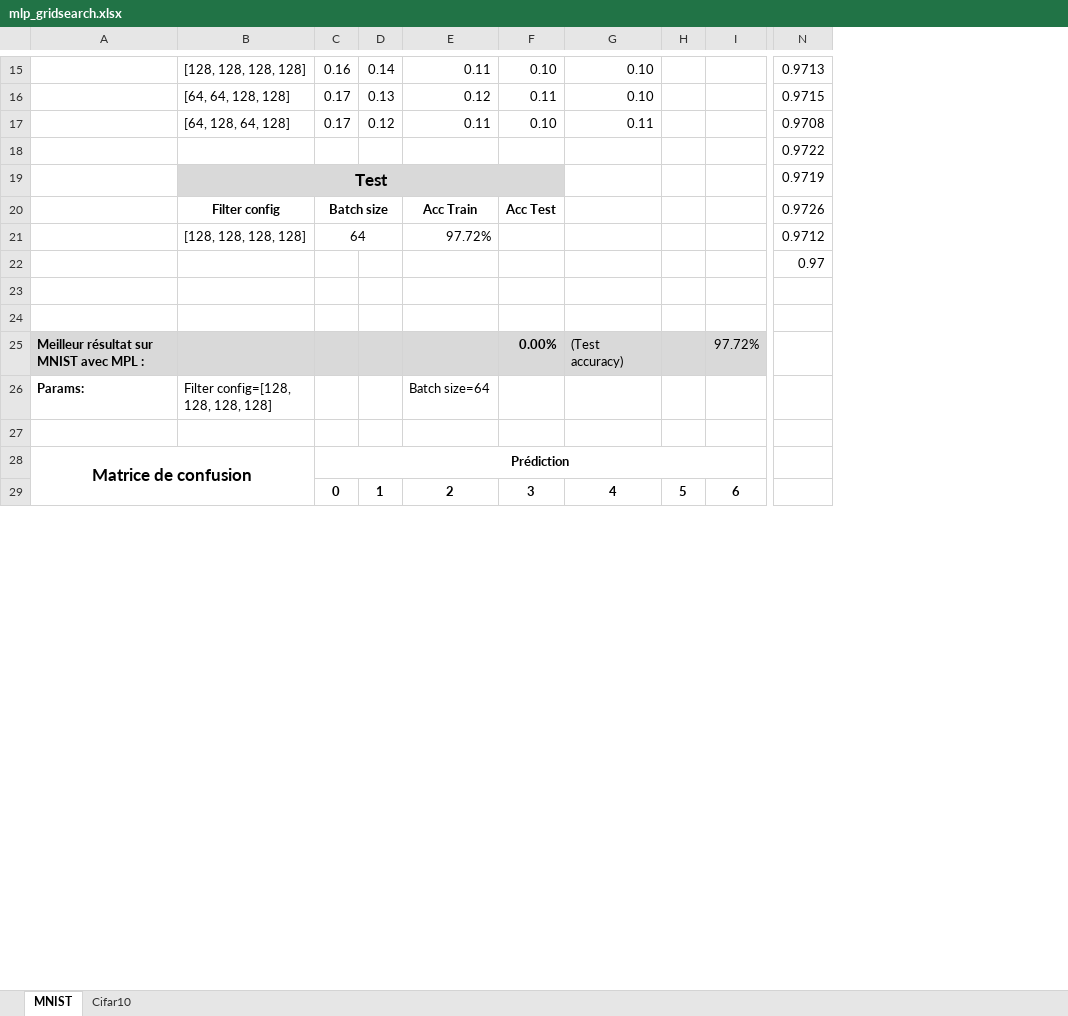
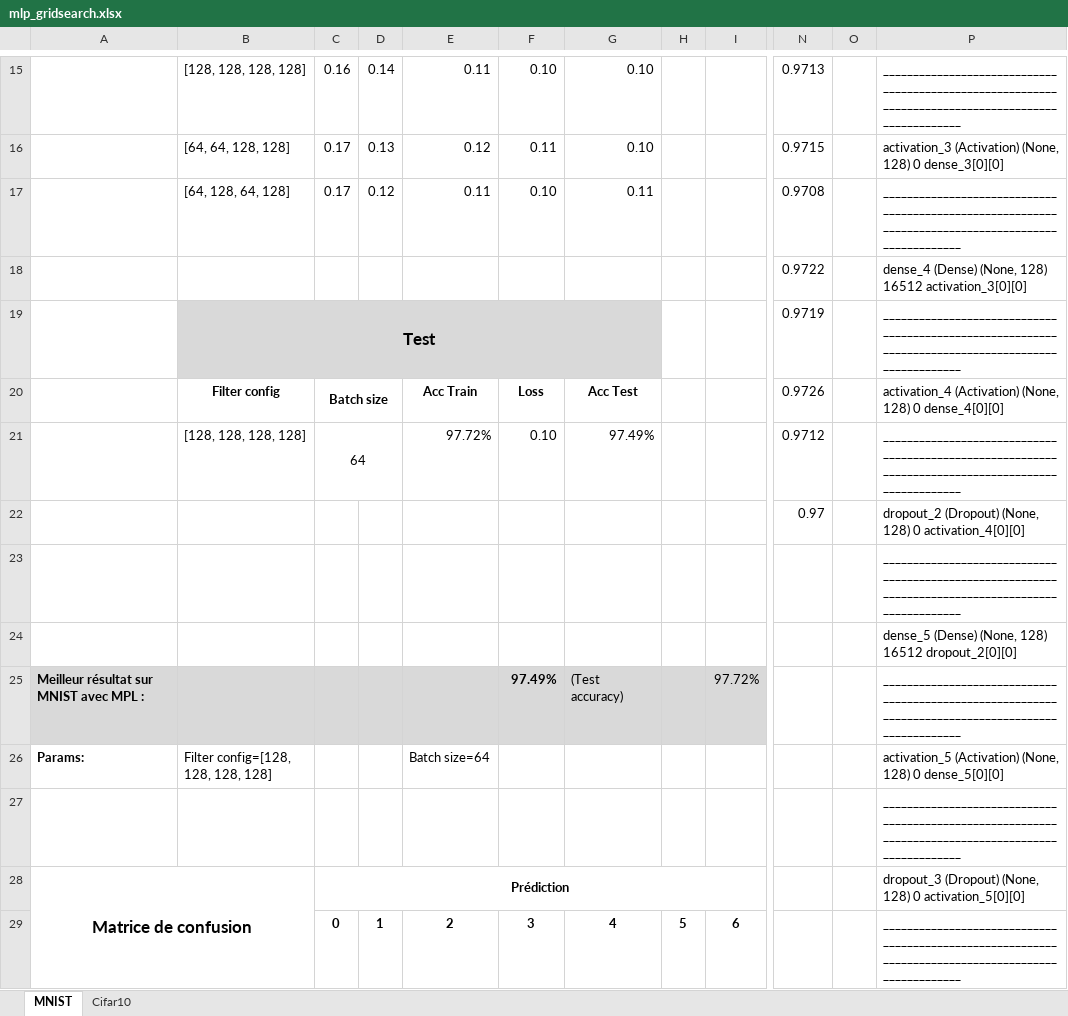
Before and after one commit to mannad/Analyse_dimage_avance_proj, an Excel workbook: resultats/mlp_gridsearch.xlsx, sheet MNIST, drawn as a sheet; only a part is shown, gaps mark what is left out; values as stored, in another font and other column widths than the file's, no borders; conditional formats not drawn; removed rows and columns are numbered as before the commit, all else as after; the diff covers the shown part only; the diff names each change by its address in the sheet, - before the commit and + after, or states it on an @@ line.

```diff
--- a/resultats/mlp_gridsearch.xlsx (sheet MNIST)
+++ b/resultats/mlp_gridsearch.xlsx (sheet MNIST)
+column O, empty
+column P, rows 15-29: ____________________________________________________________________________________________________ | activation_3 (Activation) (None, 128) 0 dense_3[0][0] | ____________________________________________________________________________________________________ | dense_4 (Dense) (None, 128) 16512 activation_3[0][0] | ____________________________________________________________________________________________________ | activation_4 (Activation) (None, 128) 0 dense_4[0][0] | ____________________________________________________________________________________________________ | dropout_2 (Dropout) (None, 128) 0 activation_4[0][0] | ____________________________________________________________________________________________________ | dense_5 (Dense) (None, 128) 16512 dropout_2[0][0] | ____________________________________________________________________________________________________ | activation_5 (Activation) (None, 128) 0 dense_5[0][0] | ____________________________________________________________________________________________________ | dropout_3 (Dropout) (None, 128) 0 activation_5[0][0] | ____________________________________________________________________________________________________
-B19:F19 merged
+B19:G19 merged
-G19 fill: none
+G19 fill: #D9D9D9
-F20: Acc Test
+F20: Loss
-G20: (empty)
+G20: Acc Test
-F21: (empty)
+F21: 0.10
-G21: (empty)
+G21: 97.49%
-F25: 0.00%
+F25: 97.49%
```
Also changed, not shown: 7 added rows, 7 removed rows and 16 edited cells elsewhere in this sheet, sheet Cifar10, 2 other files.
